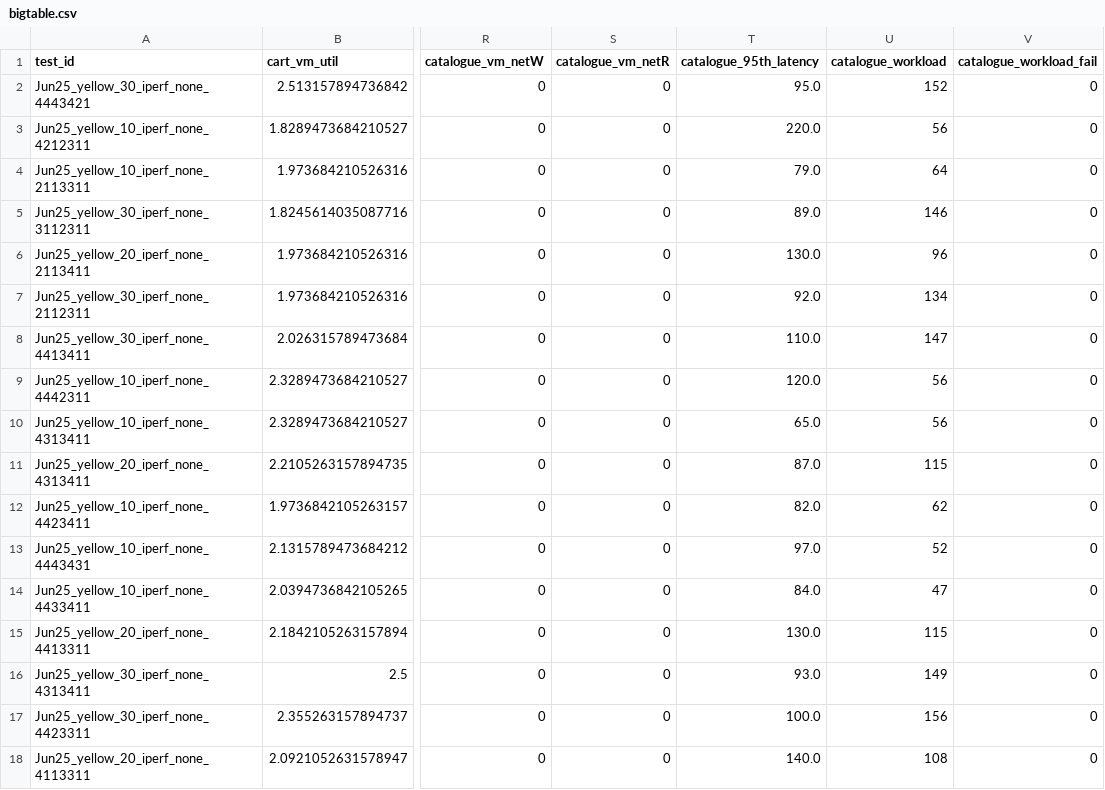
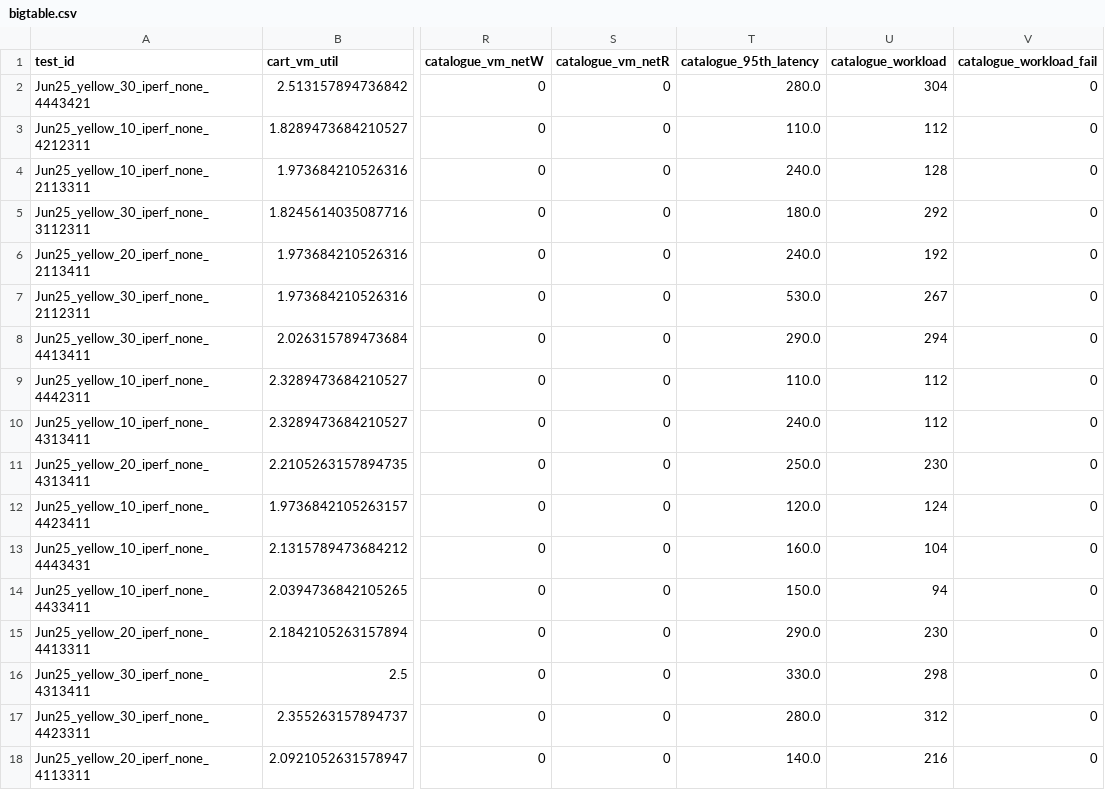
Before and after one commit to pengkang12/Adaptive_Microservice, a CSV file: training_data/bigtable.csv, drawn as a sheet; only a part is shown, gaps mark what is left out; the diff covers the shown part only; the diff names each change by its address in the sheet, - before the commit and + after, or states it on an @@ line.

Commit message:
update data

```diff
--- a/training_data/bigtable.csv
+++ b/training_data/bigtable.csv
-T2 (catalogue_95th_latency): 95.0
+T2 (catalogue_95th_latency): 280.0
-U2 (catalogue_workload): 152
+U2 (catalogue_workload): 304
-T3 (catalogue_95th_latency): 220.0
+T3 (catalogue_95th_latency): 110.0
-U3 (catalogue_workload): 56
+U3 (catalogue_workload): 112
-T4 (catalogue_95th_latency): 79.0
+T4 (catalogue_95th_latency): 240.0
-U4 (catalogue_workload): 64
+U4 (catalogue_workload): 128
-T5 (catalogue_95th_latency): 89.0
+T5 (catalogue_95th_latency): 180.0
-U5 (catalogue_workload): 146
+U5 (catalogue_workload): 292
-T6 (catalogue_95th_latency): 130.0
+T6 (catalogue_95th_latency): 240.0
-U6 (catalogue_workload): 96
+U6 (catalogue_workload): 192
-T7 (catalogue_95th_latency): 92.0
+T7 (catalogue_95th_latency): 530.0
-U7 (catalogue_workload): 134
+U7 (catalogue_workload): 267
-T8 (catalogue_95th_latency): 110.0
+T8 (catalogue_95th_latency): 290.0
-U8 (catalogue_workload): 147
+U8 (catalogue_workload): 294
-T9 (catalogue_95th_latency): 120.0
+T9 (catalogue_95th_latency): 110.0
-U9:U10 (catalogue_workload): 56
+U9:U10 (catalogue_workload): 112
-T10 (catalogue_95th_latency): 65.0
+T10 (catalogue_95th_latency): 240.0
-T11 (catalogue_95th_latency): 87.0
+T11 (catalogue_95th_latency): 250.0
-U11 (catalogue_workload): 115
+U11 (catalogue_workload): 230
-T12 (catalogue_95th_latency): 82.0
+T12 (catalogue_95th_latency): 120.0
-U12 (catalogue_workload): 62
+U12 (catalogue_workload): 124
-T13 (catalogue_95th_latency): 97.0
+T13 (catalogue_95th_latency): 160.0
-U13 (catalogue_workload): 52
+U13 (catalogue_workload): 104
-T14 (catalogue_95th_latency): 84.0
+T14 (catalogue_95th_latency): 150.0
-U14 (catalogue_workload): 47
+U14 (catalogue_workload): 94
-T15 (catalogue_95th_latency): 130.0
+T15 (catalogue_95th_latency): 290.0
-U15 (catalogue_workload): 115
+U15 (catalogue_workload): 230
-T16 (catalogue_95th_latency): 93.0
+T16 (catalogue_95th_latency): 330.0
-U16 (catalogue_workload): 149
+U16 (catalogue_workload): 298
-T17 (catalogue_95th_latency): 100.0
+T17 (catalogue_95th_latency): 280.0
-U17 (catalogue_workload): 156
+U17 (catalogue_workload): 312
-U18 (catalogue_workload): 108
+U18 (catalogue_workload): 216
```
Also changed, not shown: 164 edited cells elsewhere in this file.
